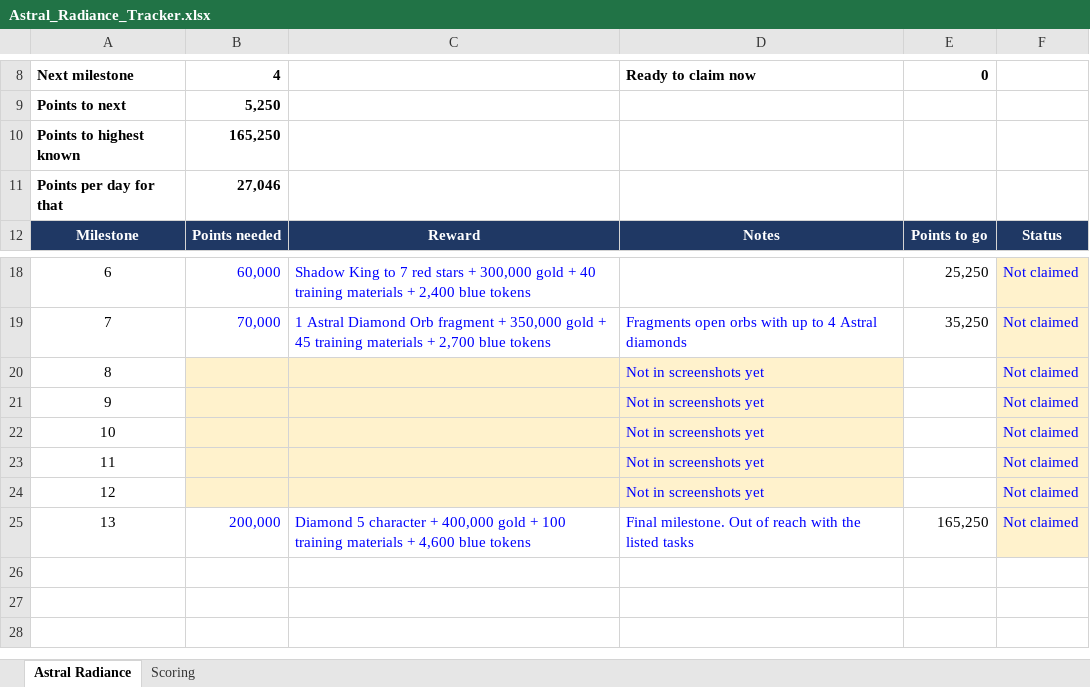
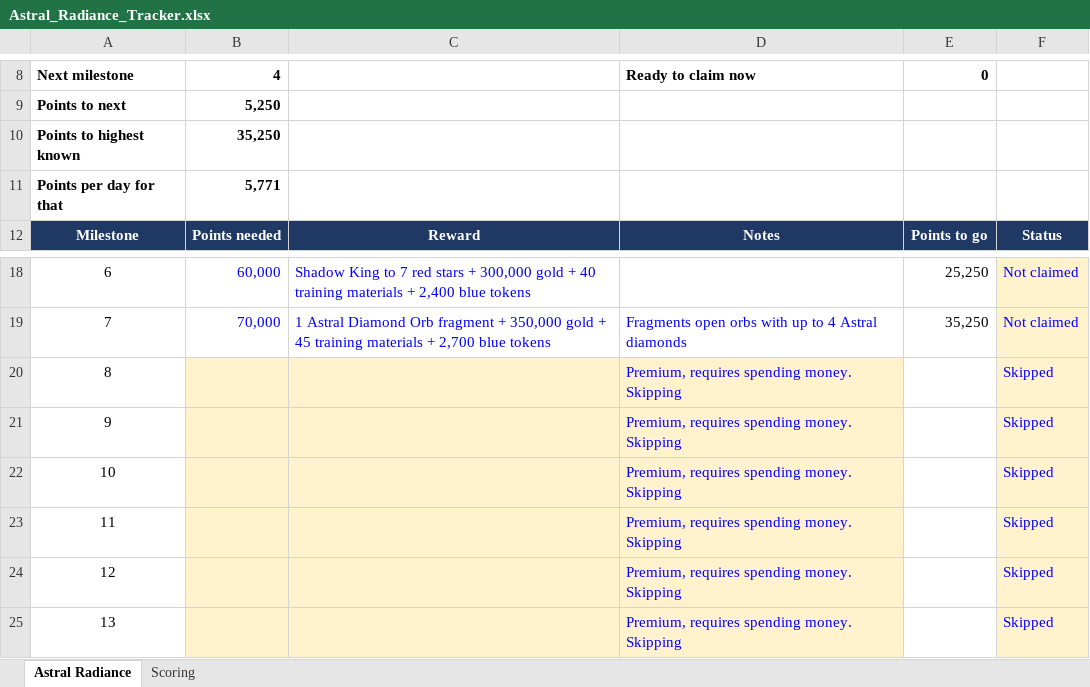
Before and after one commit to mansaalman01-maker/Marvel-Strike-Force-Planning, an Excel workbook: Astral_Radiance_Tracker.xlsx, sheet Astral Radiance, drawn as a sheet; only a part is shown, gaps mark what is left out; values as stored, in another font and other column widths than the file's, no borders; conditional formats not drawn; the diff names each change by its address in the sheet, - before the commit and + after, or states it on an @@ line.

```diff
--- a/Astral_Radiance_Tracker.xlsx (sheet Astral Radiance)
+++ b/Astral_Radiance_Tracker.xlsx (sheet Astral Radiance)
-B10: 165,250
+B10: 35,250
-B11: 27,046
+B11: 5,771
-D20:D24: Not in screenshots yet
+D20:D24: Premium, requires spending money. Skipping
-F20:F25: Not claimed
+F20:F25: Skipped
-B25: 200,000
+B25: (empty)
-B25:D25 fill: none
+B25:D25 fill: #FFF2CC
-C25: Diamond 5 character + 400,000 gold + 100 training materials + 4,600 blue tokens
+C25: (empty)
-D25: Final milestone. Out of reach with the listed tasks
+D25: Premium, requires spending money. Skipping
-E25: 165,250
+E25: (empty)
```
